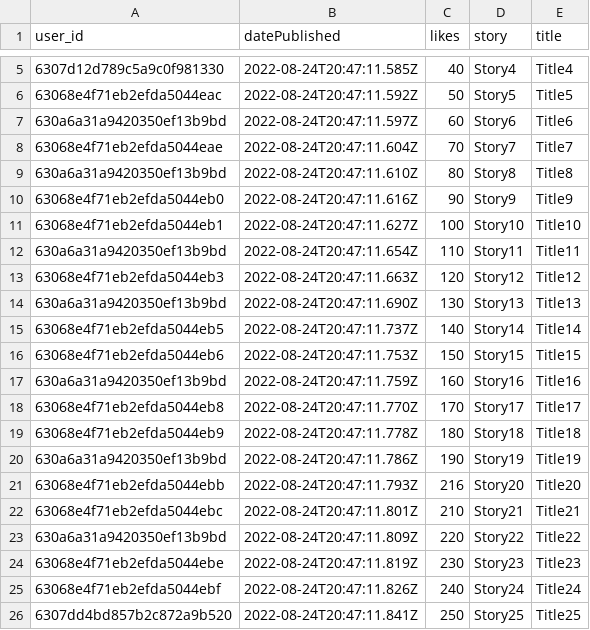
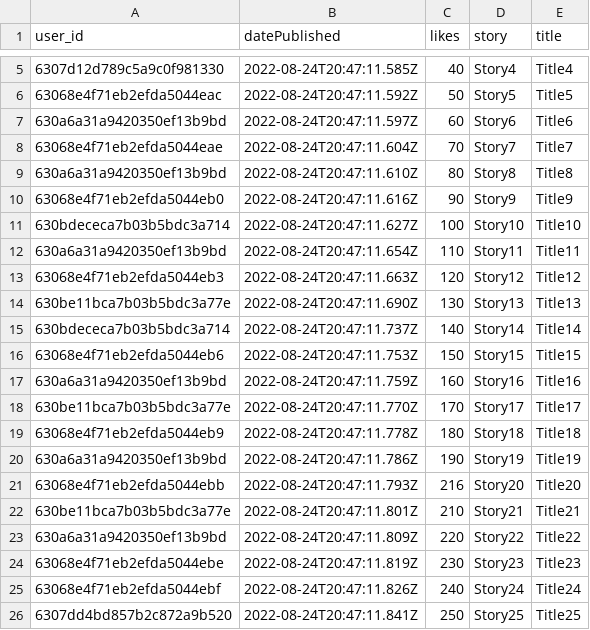
Before and after one commit to Gautam-Arora24/Pratilipi_Assignment_Backend, a CSV file: services/content/demo.csv, drawn as a sheet; only a part is shown, gaps mark what is left out.

Commit message:
feat: Add realtime like update using Socket.io

```diff
--- a/services/content/demo.csv
+++ b/services/content/demo.csv
@@ -10,10 +10,10 @@ user_id,datePublished,likes,story,title
 63068e4f71eb2efda5044eb0,2022-08-24T20:47:11.616Z,90,Story9,Title9
-63068e4f71eb2efda5044eb1,2022-08-24T20:47:11.627Z,100,Story10,Title10
+630bdececa7b03b5bdc3a714,2022-08-24T20:47:11.627Z,100,Story10,Title10
 630a6a31a9420350ef13b9bd,2022-08-24T20:47:11.654Z,110,Story11,Title11
 63068e4f71eb2efda5044eb3,2022-08-24T20:47:11.663Z,120,Story12,Title12
-630a6a31a9420350ef13b9bd,2022-08-24T20:47:11.690Z,130,Story13,Title13
-63068e4f71eb2efda5044eb5,2022-08-24T20:47:11.737Z,140,Story14,Title14
+630be11bca7b03b5bdc3a77e,2022-08-24T20:47:11.690Z,130,Story13,Title13
+630bdececa7b03b5bdc3a714,2022-08-24T20:47:11.737Z,140,Story14,Title14
 63068e4f71eb2efda5044eb6,2022-08-24T20:47:11.753Z,150,Story15,Title15
 630a6a31a9420350ef13b9bd,2022-08-24T20:47:11.759Z,160,Story16,Title16
-63068e4f71eb2efda5044eb8,2022-08-24T20:47:11.770Z,170,Story17,Title17
+630be11bca7b03b5bdc3a77e,2022-08-24T20:47:11.770Z,170,Story17,Title17
 63068e4f71eb2efda5044eb9,2022-08-24T20:47:11.778Z,180,Story18,Title18
@@ -21,3 +21,3 @@ user_id,datePublished,likes,story,title
 63068e4f71eb2efda5044ebb,2022-08-24T20:47:11.793Z,216,Story20,Title20
-63068e4f71eb2efda5044ebc,2022-08-24T20:47:11.801Z,210,Story21,Title21
+630be11bca7b03b5bdc3a77e,2022-08-24T20:47:11.801Z,210,Story21,Title21
 630a6a31a9420350ef13b9bd,2022-08-24T20:47:11.809Z,220,Story22,Title22
```
Also changed, not shown: 11 other files.
